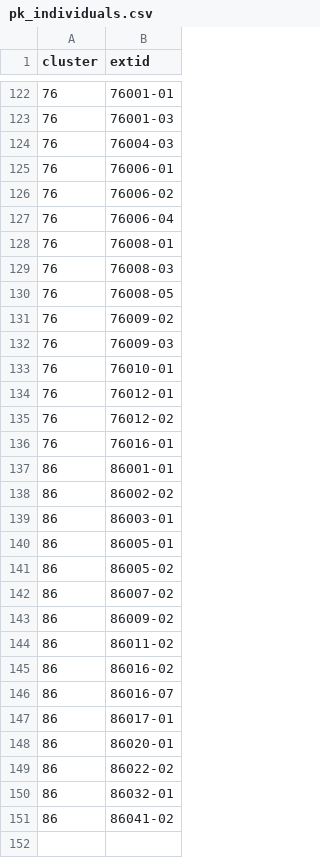
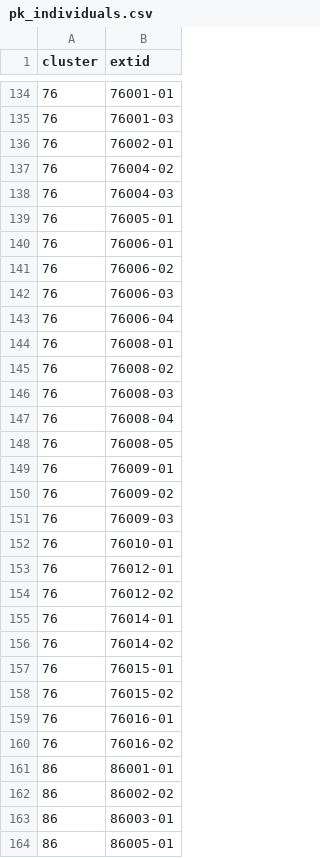
Before and after one commit to databrew/bk, a CSV file: analyses/randomization/outputs/pk_individuals.csv, drawn as a sheet; only a part is shown, gaps mark what is left out; the shorter side is filled out with more unchanged rows; the diff covers the shown part only; the diff names each change by its address in the sheet, - before the commit and + after, or states it on an @@ line.

```diff
--- a/analyses/randomization/outputs/pk_individuals.csv
+++ b/analyses/randomization/outputs/pk_individuals.csv
+row 136: 76 | 76002-01
+row 137: 76 | 76004-02
+row 139: 76 | 76005-01
+row 142: 76 | 76006-03
+row 145: 76 | 76008-02
+row 147: 76 | 76008-04
+row 149: 76 | 76009-01
+row 155: 76 | 76014-01
+row 156: 76 | 76014-02
+row 157: 76 | 76015-01
+row 158: 76 | 76015-02
+row 160: 76 | 76016-02
```
Also changed, not shown: 12 added rows elsewhere in this file, 2 other files.
